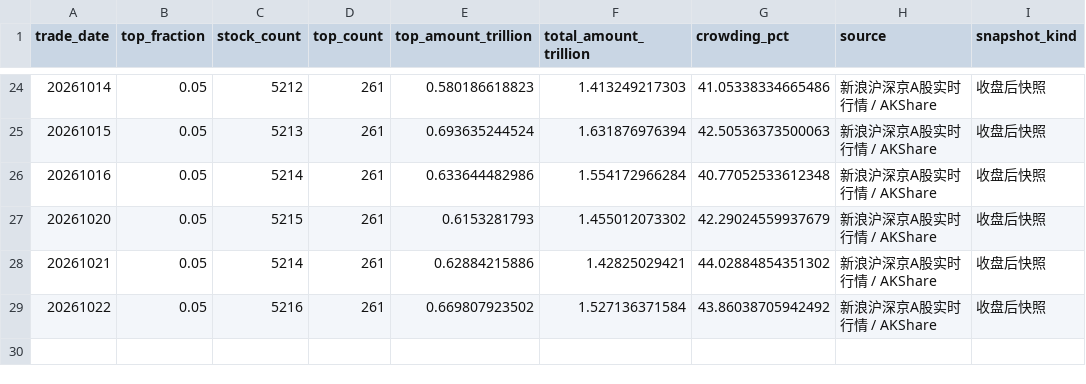
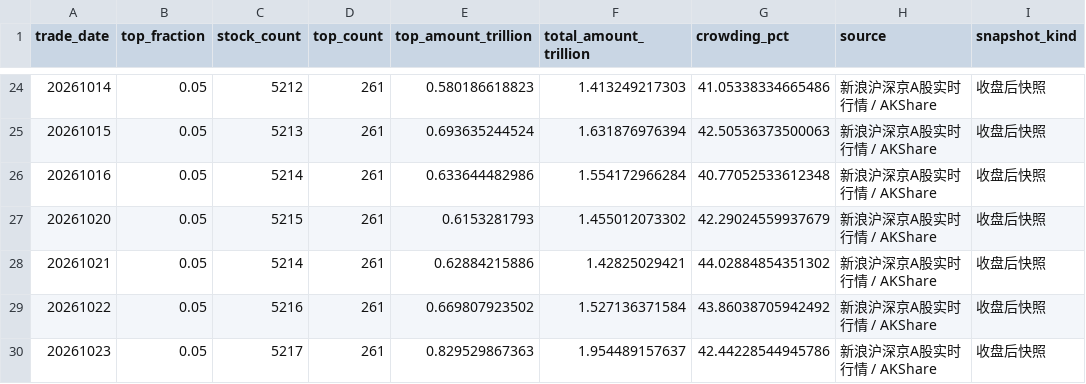
Before and after one commit to littlepeachh/macroscope-dashboard-v5, a CSV file: data/crowding.csv, drawn as a sheet; only a part is shown, gaps mark what is left out.

```diff
--- a/data/crowding.csv
+++ b/data/crowding.csv
@@ -29 +29,2 @@
 20261022,0.05,5216,261,0.669807923502,1.527136371584,43.86038705942492,新浪沪深京A股实时行情 / AKShare,收盘后快照
+20261023,0.05,5217,261,0.829529867363,1.954489157637,42.44228544945786,新浪沪深京A股实时行情 / AKShare,收盘后快照
```
Also changed, not shown: data/breadth.csv, data/deviation.csv, 5 other files.
